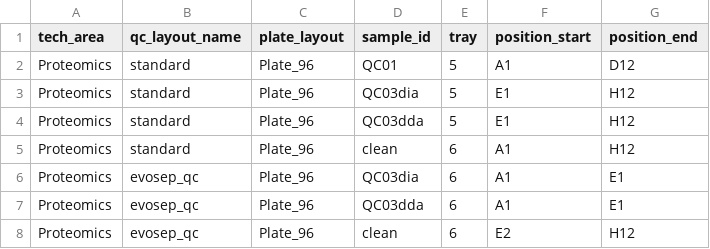
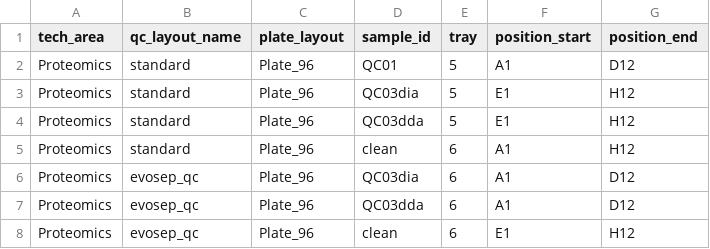
Before and after one commit to fgcz/qg, a CSV file: qg_configs/core/position/qc_layouts_tip.csv, drawn as a sheet.

Commit message:
Fix Evosep QC position test to not depend on layout config
Test was hardcoding flat-index boundaries (>=50) that broke when the
layout changed. Now asserts structural invariants only: QC and user
samples on separate trays, QC03dia and clean on distinct positions.

```diff
--- a/qg_configs/core/position/qc_layouts_tip.csv
+++ b/qg_configs/core/position/qc_layouts_tip.csv
@@ -5,4 +5,4 @@ Proteomics,standard,Plate_96,QC03dda,5,E1,H12
 Proteomics,standard,Plate_96,clean,6,A1,H12
-Proteomics,evosep_qc,Plate_96,QC03dia,6,A1,E1
-Proteomics,evosep_qc,Plate_96,QC03dda,6,A1,E1
-Proteomics,evosep_qc,Plate_96,clean,6,E2,H12
+Proteomics,evosep_qc,Plate_96,QC03dia,6,A1,D12
+Proteomics,evosep_qc,Plate_96,QC03dda,6,A1,D12
+Proteomics,evosep_qc,Plate_96,clean,6,E1,H12
```
Also changed, not shown: 2 other files.
